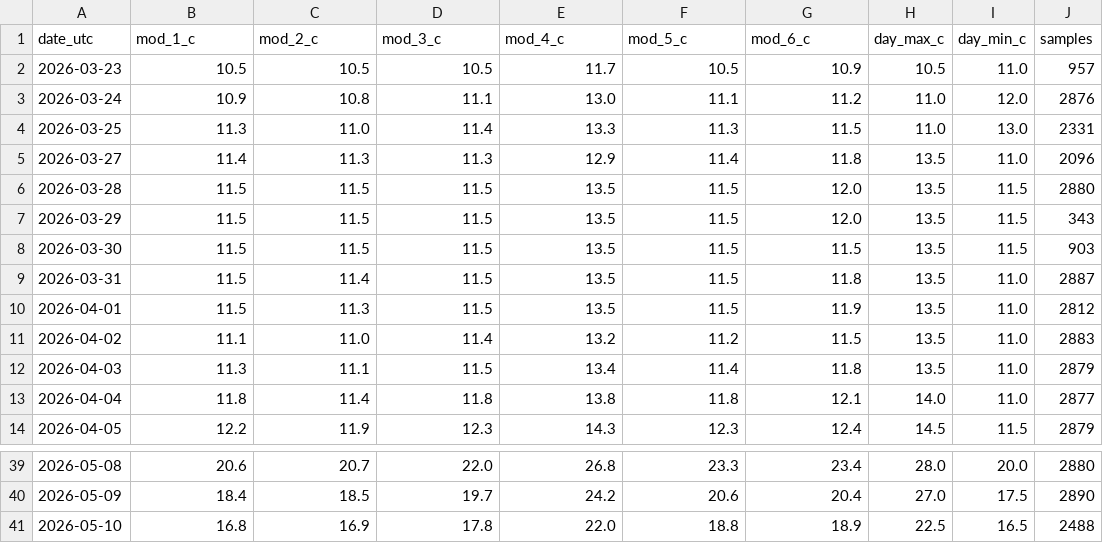
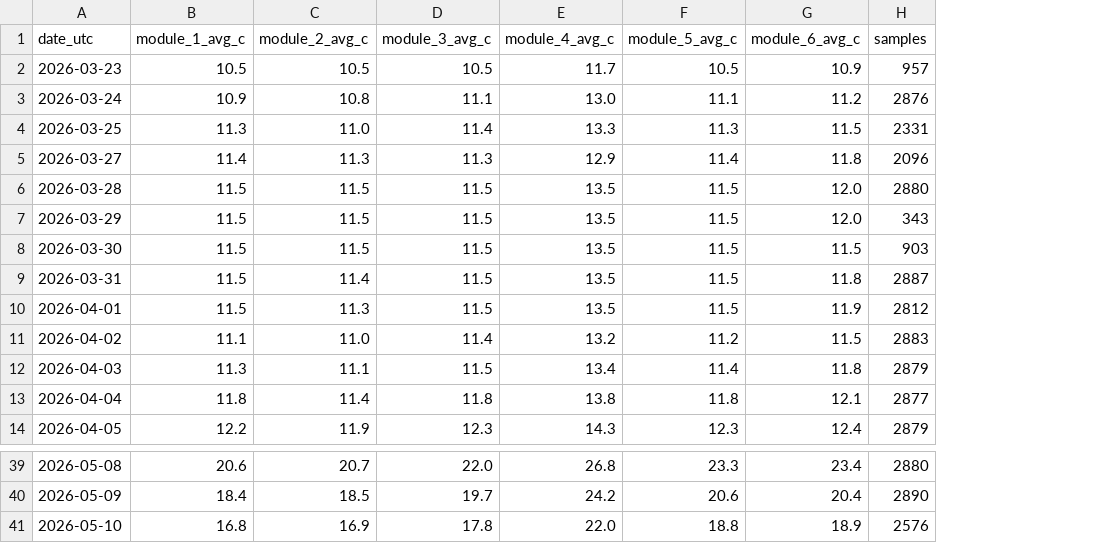
Before and after one commit to finepos/bolt-bicm-empirical-data, a CSV file: 07_module_temperatures_daily.csv, drawn as a sheet; only a part is shown, gaps mark what is left out; removed rows and columns are numbered as before the commit, all else as after; the diff names each change by its address in the sheet, - before the commit and + after, or states it on an @@ line.

```diff
--- a/07_module_temperatures_daily.csv
+++ b/07_module_temperatures_daily.csv
-column H (day_max_c), rows 2-14: 10.5 | 11.0 | 11.0 | 13.5 | 13.5 | 13.5 | 13.5 | 13.5 | 13.5 | 13.5 | 13.5 | 14.0 | 14.5; rows 39-41: 28.0 | 27.0 | 22.5
-column I (day_min_c), rows 2-14: 11.0 | 12.0 | 13.0 | 11.0 | 11.5 | 11.5 | 11.5 | 11.0 | 11.0 | 11.0 | 11.0 | 11.0 | 11.5; rows 39-41: 20.0 | 17.5 | 16.5
-B1: mod_1_c
+B1: module_1_avg_c
-C1: mod_2_c
+C1: module_2_avg_c
-D1: mod_3_c
+D1: module_3_avg_c
-E1: mod_4_c
+E1: module_4_avg_c
-F1: mod_5_c
+F1: module_5_avg_c
-G1: mod_6_c
+G1: module_6_avg_c
-H41 (samples): 2488
+H41 (samples): 2576
```
Also changed, not shown: 04_cell_voltage_snapshots.csv, 06_per_cell_rank_stability.csv, 17 other files.
